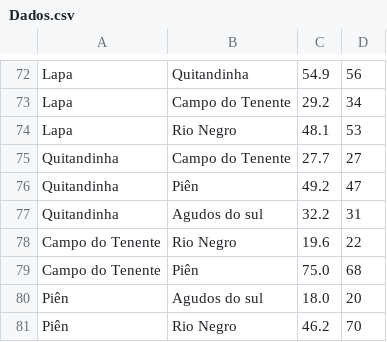
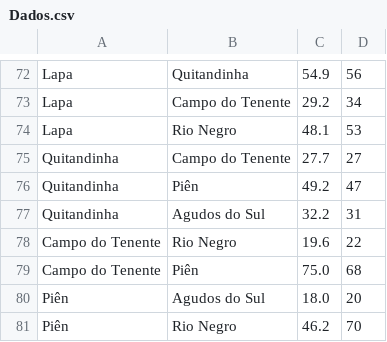
Before and after one commit to JoseEduardoSS/EstruturaDeDadosA3, a CSV file: src/main/java/br/com/estruturaDeDados/Dados.csv, drawn as a sheet; only a part is shown, gaps mark what is left out.

```diff
--- a/src/main/java/br/com/estruturaDeDados/Dados.csv
+++ b/src/main/java/br/com/estruturaDeDados/Dados.csv
@@ -76,6 +76,6 @@ Quitandinha,Campo do Tenente,27.7,27
 Quitandinha,Piên,49.2,47
-Quitandinha,Agudos do sul,32.2,31
+Quitandinha,Agudos do Sul,32.2,31
 Campo do Tenente,Rio Negro,19.6,22
 Campo do Tenente,Piên,75.0,68
-Piên,Agudos do sul,18.0,20
+Piên,Agudos do Sul,18.0,20
 Piên,Rio Negro,46.2,70
```
Also changed, not shown: 6 other files.
